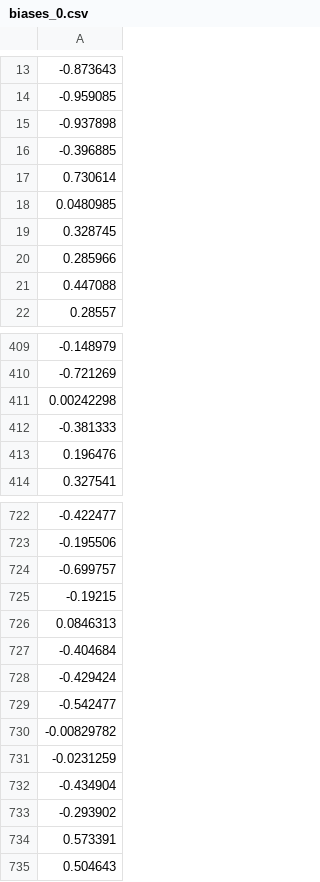
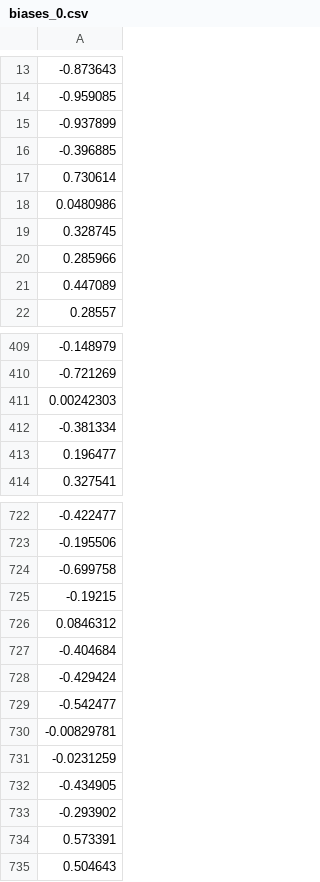
Before and after one commit to awaisAhmed19/MNIST, a CSV file: testing/biases_0.csv, drawn as a sheet; only a part is shown, gaps mark what is left out; the diff covers the shown part only.

```diff
--- a/testing/biases_0.csv
+++ b/testing/biases_0.csv
@@ -14,9 +14,9 @@
 -0.959085
--0.937898
+-0.937899
 -0.396885
 0.730614
-0.0480985
+0.0480986
 0.328745
 0.285966
-0.447088
+0.447089
 0.28557
@@ -410,5 +410,5 @@
 -0.721269
-0.00242298
--0.381333
-0.196476
+0.00242303
+-0.381334
+0.196477
 0.327541
@@ -723,5 +723,5 @@
 -0.195506
--0.699757
+-0.699758
 -0.19215
-0.0846313
+0.0846312
 -0.404684
@@ -729,5 +729,5 @@
 -0.542477
--0.00829782
+-0.00829781
 -0.0231259
--0.434904
+-0.434905
 -0.293902
```
Also changed, not shown: 79 edited cells elsewhere in this file, testing/biases_1.csv, testing/biases_2.csv, 14 other files.
